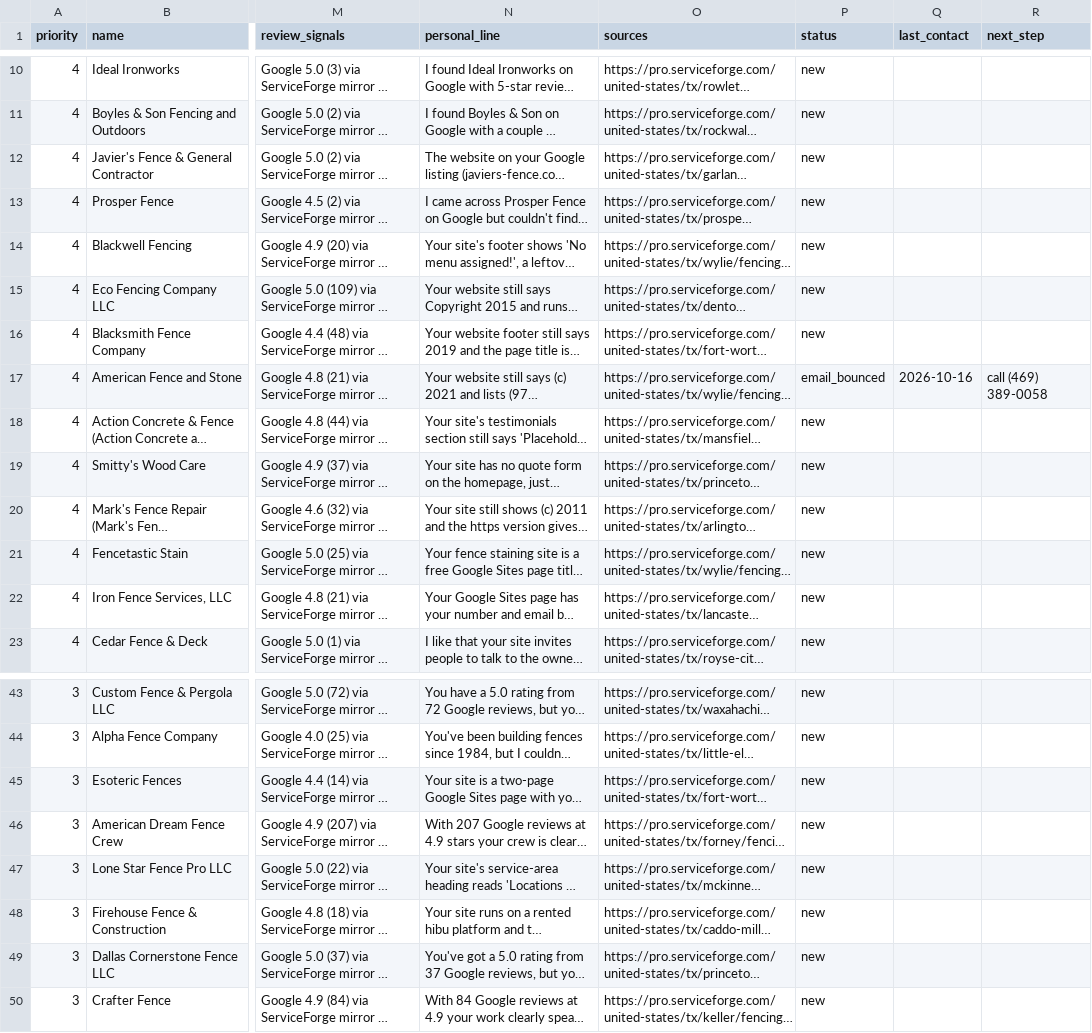
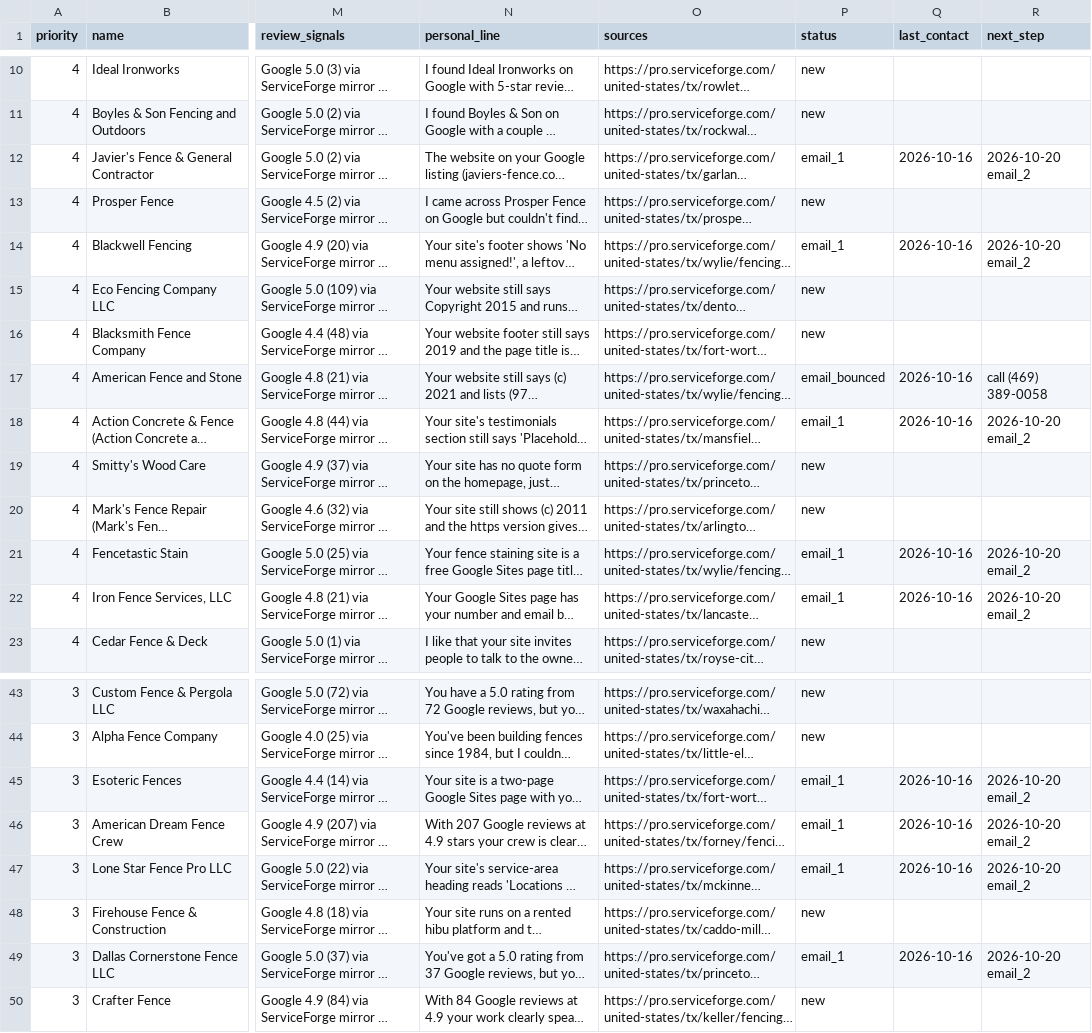
Before and after one commit to pprismm1917/businessidea, a CSV file: outreach/prospects.csv, drawn as a sheet; only a part is shown, gaps mark what is left out; long unchanged cells end in …; the diff names each change by its address in the sheet, - before the commit and + after, or states it on an @@ line.

```diff
--- a/outreach/prospects.csv
+++ b/outreach/prospects.csv
-P12 (status): new
+P12 (status): email_1
-Q12 (last_contact): (empty)
+Q12 (last_contact): 2026-10-16
-R12 (next_step): (empty)
+R12 (next_step): 2026-10-20 email_2
-P14 (status): new
+P14 (status): email_1
-Q14 (last_contact): (empty)
+Q14 (last_contact): 2026-10-16
-R14 (next_step): (empty)
+R14 (next_step): 2026-10-20 email_2
-P18 (status): new
+P18 (status): email_1
-Q18 (last_contact): (empty)
+Q18 (last_contact): 2026-10-16
-R18 (next_step): (empty)
+R18 (next_step): 2026-10-20 email_2
-P21:P22 (status): new
+P21:P22 (status): email_1
-Q21:Q22 (last_contact): (empty)
+Q21:Q22 (last_contact): 2026-10-16
-R21:R22 (next_step): (empty)
+R21:R22 (next_step): 2026-10-20 email_2
-P45:P47 (status): new
+P45:P47 (status): email_1
-Q45:Q47 (last_contact): (empty)
+Q45:Q47 (last_contact): 2026-10-16
-R45:R47 (next_step): (empty)
+R45:R47 (next_step): 2026-10-20 email_2
-P49 (status): new
+P49 (status): email_1
-Q49 (last_contact): (empty)
+Q49 (last_contact): 2026-10-16
-R49 (next_step): (empty)
+R49 (next_step): 2026-10-20 email_2
```
